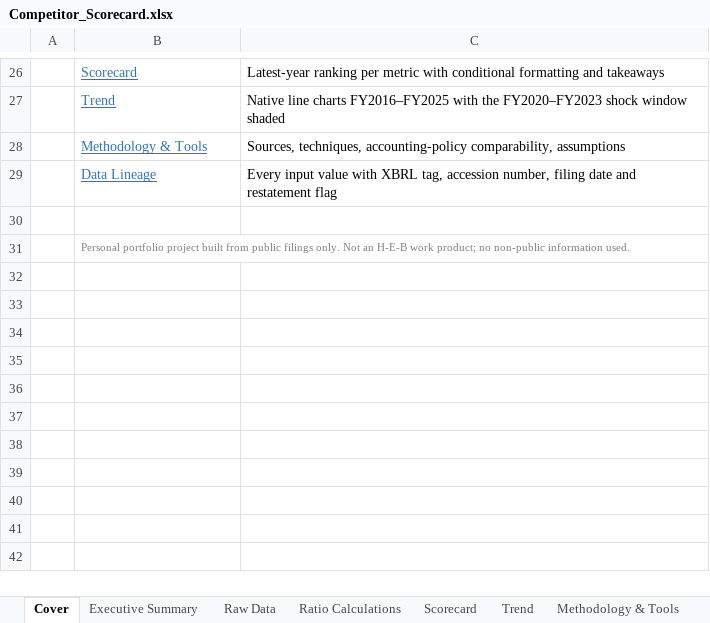
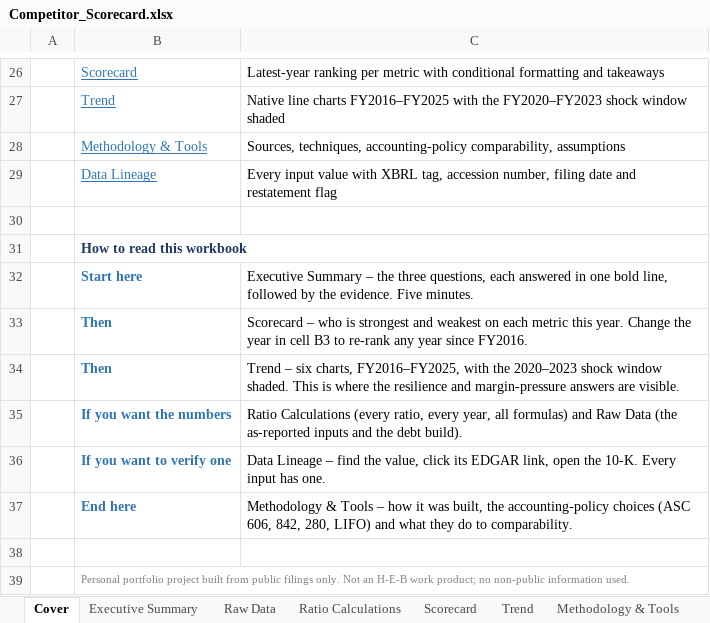
Before and after one commit to josephrbarry/competitor-scorecard, an Excel workbook: output/Competitor_Scorecard.xlsx, sheet Cover, drawn as a sheet; only a part is shown, gaps mark what is left out; values as stored, in another font and other column widths than the file's, no borders; the diff names each change by its address in the sheet, - before the commit and + after, or states it on an @@ line.

Commit message:
Revised summary, cover

```diff
--- a/output/Competitor_Scorecard.xlsx (sheet Cover)
+++ b/output/Competitor_Scorecard.xlsx (sheet Cover)
+row 31:  | How to read this workbook
+row 32:  | Start here | Executive Summary – the three questions, each answered in one bold line, followed by the evidence. Five minutes.
+row 33:  | Then | Scorecard – who is strongest and weakest on each metric this year. Change the year in cell B3 to re-rank any year since FY2016.
+row 34:  | Then | Trend – six charts, FY2016–FY2025, with the 2020–2023 shock window shaded. This is where the resilience and margin-pressure answers are visible.
+row 35:  | If you want the numbers | Ratio Calculations (every ratio, every year, all formulas) and Raw Data (the as-reported inputs and the debt build).
+row 36:  | If you want to verify one | Data Lineage – find the value, click its EDGAR link, open the 10-K. Every input has one.
+row 37:  | End here | Methodology & Tools – how it was built, the accounting-policy choices (ASC 606, 842, 280, LIFO) and what they do to comparability.
+row 38: (empty)
```
Also changed, not shown: sheet Executive Summary, charts or pictures, 1 other file.
